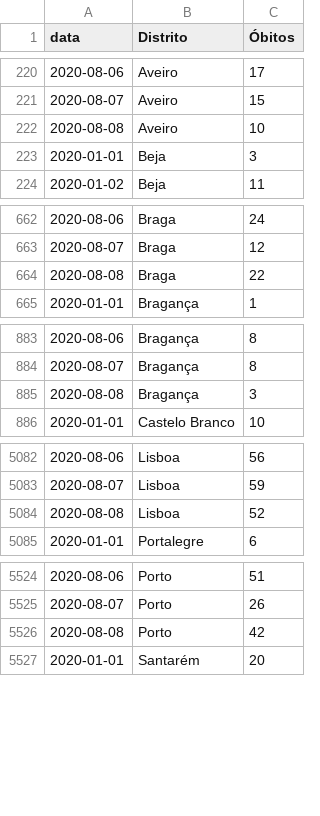
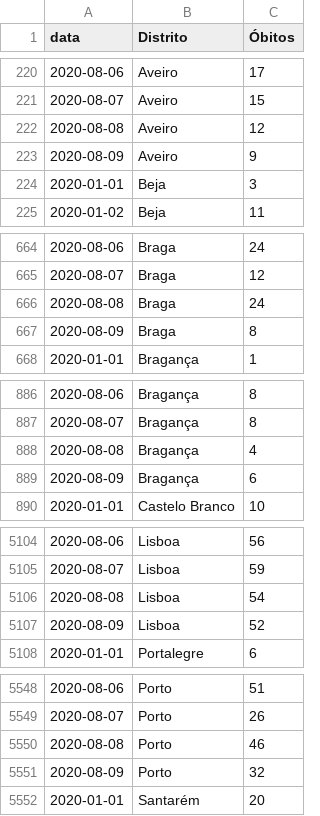
Before and after one commit to covid19pt/covid-19-pt-data, a CSV file: mortalidade_distritos_2020.csv, drawn as a sheet; only a part is shown, gaps mark what is left out; the diff covers the shown part only.

```diff
--- a/mortalidade_distritos_2020.csv
+++ b/mortalidade_distritos_2020.csv
@@ -221,3 +221,4 @@ data,Distrito,Óbitos
 2020-08-07,Aveiro,15
-2020-08-08,Aveiro,10
+2020-08-08,Aveiro,12
+2020-08-09,Aveiro,9
 2020-01-01,Beja,3
@@ -663,3 +665,4 @@ data,Distrito,Óbitos
 2020-08-07,Braga,12
-2020-08-08,Braga,22
+2020-08-08,Braga,24
+2020-08-09,Braga,8
 2020-01-01,Bragança,1
@@ -884,3 +887,4 @@ data,Distrito,Óbitos
 2020-08-07,Bragança,8
-2020-08-08,Bragança,3
+2020-08-08,Bragança,4
+2020-08-09,Bragança,6
 2020-01-01,Castelo Branco,10
@@ -5083,3 +5105,4 @@ data,Distrito,Óbitos
 2020-08-07,Lisboa,59
-2020-08-08,Lisboa,52
+2020-08-08,Lisboa,54
+2020-08-09,Lisboa,52
 2020-01-01,Portalegre,6
@@ -5525,3 +5549,4 @@ data,Distrito,Óbitos
 2020-08-07,Porto,26
-2020-08-08,Porto,42
+2020-08-08,Porto,46
+2020-08-09,Porto,32
 2020-01-01,Santarém,20
```
Also changed, not shown: 26 added rows and 3 edited cells elsewhere in this file, mortalidade.csv, mortalidade_grupo_etario_2020.csv, 1 other file.
